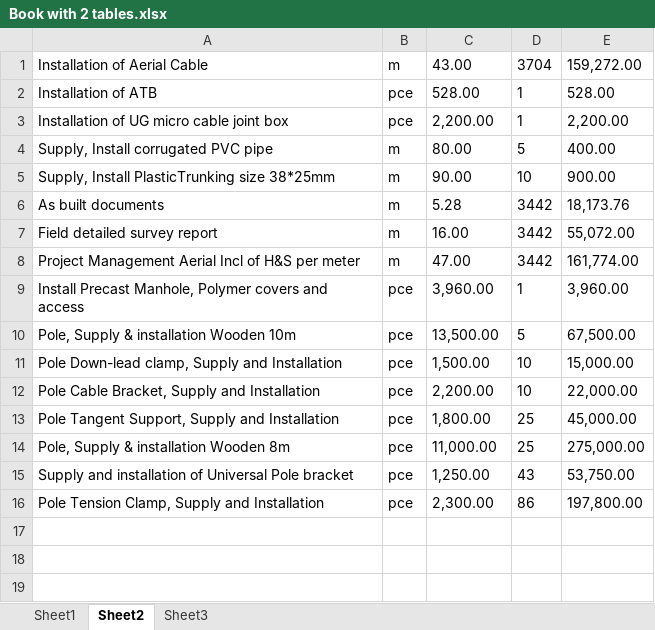
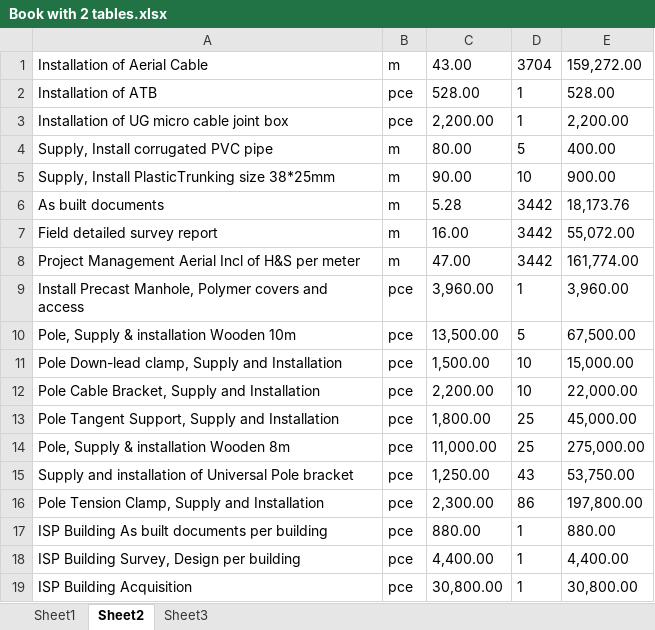
Before and after one commit to JacklineMM/PDF_EXTRACTION1, an Excel workbook: Extracted PDFs/Book with 2 tables.xlsx, sheet Sheet2, drawn as a sheet; values as stored, in another font and other column widths than the file's, no borders; the diff names each change by its address in the sheet, - before the commit and + after, or states it on an @@ line.

```diff
--- a/Extracted PDFs/Book with 2 tables.xlsx (sheet Sheet2)
+++ b/Extracted PDFs/Book with 2 tables.xlsx (sheet Sheet2)
+row 17: ISP Building As built documents per building | pce | 880.00 | 1 | 880.00
+row 18: ISP Building Survey, Design per building | pce | 4,400.00 | 1 | 4,400.00
+row 19: ISP Building Acquisition | pce | 30,800.00 | 1 | 30,800.00
```
Also changed, not shown: sheet Sheet3, sheet Sheet1, Extracted PDFs/Book with 1 table.xlsx, 4 other files.
